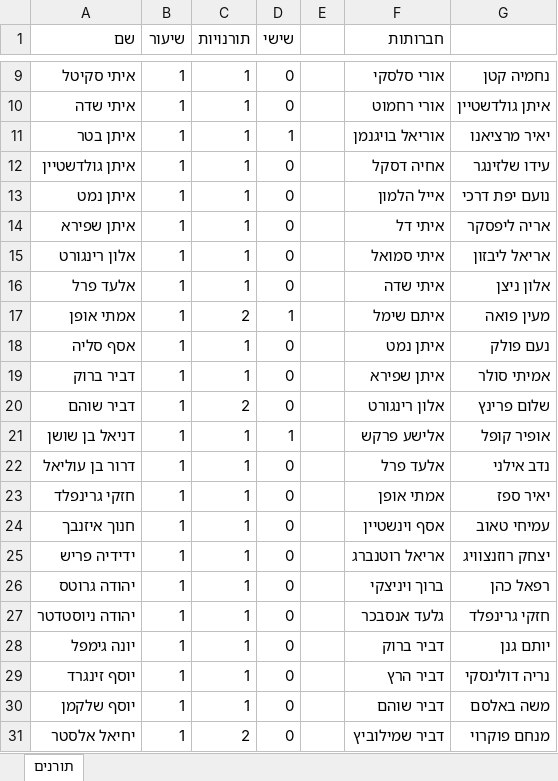
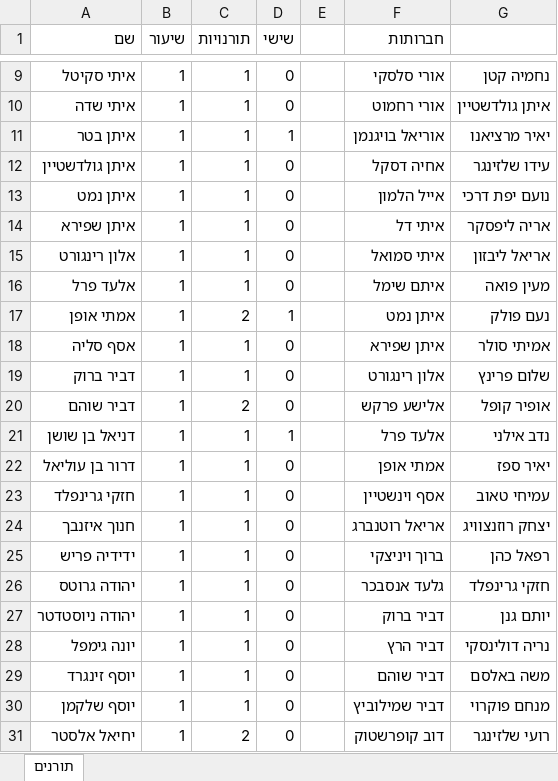
Before and after one commit to nitayke/toranim, an Excel workbook: תורנים.xlsx, sheet תורנים, drawn as a sheet; only a part is shown, gaps mark what is left out; values as stored, in another font and other column widths than the file's, no borders; the diff covers the shown part only; the diff names each change by its address in the sheet, - before the commit and + after, or states it on an @@ line.

```diff
--- a/תורנים.xlsx (sheet תורנים)
+++ b/תורנים.xlsx (sheet תורנים)
-F16 (חברותות): איתי שדה
+F16 (חברותות): איתם שימל
-G16: אלון ניצן
+G16: מעין פואה
-F17 (חברותות): איתם שימל
+F17 (חברותות): איתן נמט
-G17: מעין פואה
+G17: נעם פולק
-F18 (חברותות): איתן נמט
+F18 (חברותות): איתן שפירא
-G18: נעם פולק
+G18: אמיתי סולר
-F19 (חברותות): איתן שפירא
+F19 (חברותות): אלון רינגורט
-G19: אמיתי סולר
+G19: שלום פרינץ
-F20 (חברותות): אלון רינגורט
+F20 (חברותות): אלישע פרקש
-G20: שלום פרינץ
+G20: אופיר קופל
-F21 (חברותות): אלישע פרקש
+F21 (חברותות): אלעד פרל
-G21: אופיר קופל
+G21: נדב אילני
-F22 (חברותות): אלעד פרל
+F22 (חברותות): אמתי אופן
-G22: נדב אילני
+G22: יאיר ספז
-F23 (חברותות): אמתי אופן
+F23 (חברותות): אסף וינשטיין
-G23: יאיר ספז
+G23: עמיחי טאוב
-F24 (חברותות): אסף וינשטיין
+F24 (חברותות): אריאל רוטנברג
-G24: עמיחי טאוב
+G24: יצחק רוזנצוויג
-F25 (חברותות): אריאל רוטנברג
+F25 (חברותות): ברוך ויניצקי
-G25: יצחק רוזנצוויג
+G25: רפאל כהן
-F26 (חברותות): ברוך ויניצקי
+F26 (חברותות): גלעד אנסבכר
-G26: רפאל כהן
+G26: חזקי גרינפלד
-F27 (חברותות): גלעד אנסבכר
+F27 (חברותות): דביר ברוק
-G27: חזקי גרינפלד
+G27: יותם גנן
-F28 (חברותות): דביר ברוק
+F28 (חברותות): דביר הרץ
-G28: יותם גנן
+G28: נריה דולינסקי
-F29 (חברותות): דביר הרץ
+F29 (חברותות): דביר שוהם
-G29: נריה דולינסקי
+G29: משה באלסם
-F30 (חברותות): דביר שוהם
+F30 (חברותות): דביר שמילוביץ
-G30: משה באלסם
+G30: מנחם פוקרוי
-F31 (חברותות): דביר שמילוביץ
+F31 (חברותות): דוב קופרשטוק
-G31: מנחם פוקרוי
+G31: רועי שלזינגר
```
Also changed, not shown: 50 edited cells elsewhere in this sheet, 2 other files.
